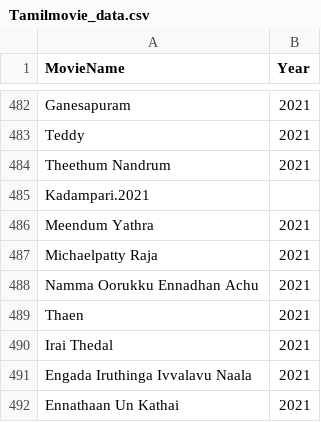
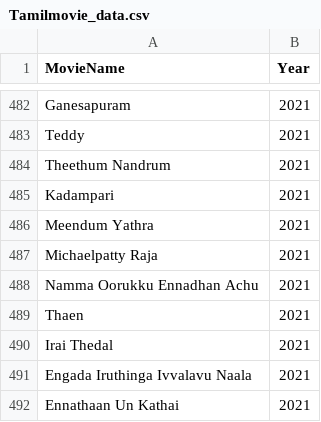
Before and after one commit to neokd/DataStorehouse, a CSV file: StoreHouse/Entertainment and Film Industry/Tamilmovie_data.csv, drawn as a sheet; only a part is shown, gaps mark what is left out; removed rows and columns are numbered as before the commit, all else as after; the diff names each change by its address in the sheet, - before the commit and + after, or states it on an @@ line.

Commit message:
Update Tamilmovie_data.csv

```diff
--- a/StoreHouse/Entertainment and Film Industry/Tamilmovie_data.csv
+++ b/StoreHouse/Entertainment and Film Industry/Tamilmovie_data.csv
-row 485: Kadampari.2021
+row 485: Kadampari | 2021
```
